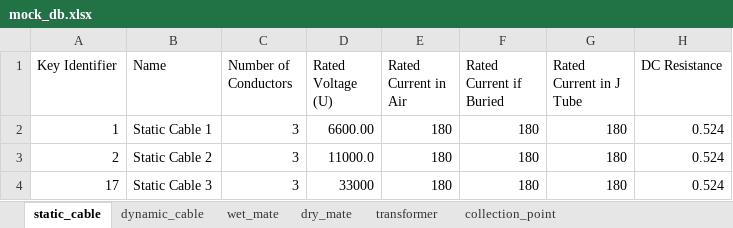
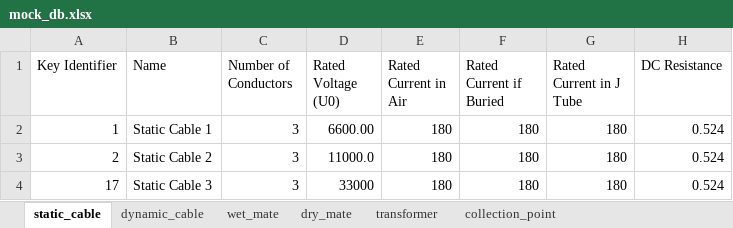
Before and after one commit to DTOcean/dtocean-core, an Excel workbook: test_data/electrical/mock_db.xlsx, sheet static_cable, drawn as a sheet; only a part is shown; values as stored, in another font and other column widths than the file's, no borders; the diff names each change by its address in the sheet, - before the commit and + after, or states it on an @@ line.

```diff
--- a/test_data/electrical/mock_db.xlsx (sheet static_cable)
+++ b/test_data/electrical/mock_db.xlsx (sheet static_cable)
-D1: Rated Voltage (U)
+D1: Rated Voltage (U0)
```
Also changed, not shown: sheet dry_mate, sheet wet_mate, sheet dynamic_cable, 4 other files.
